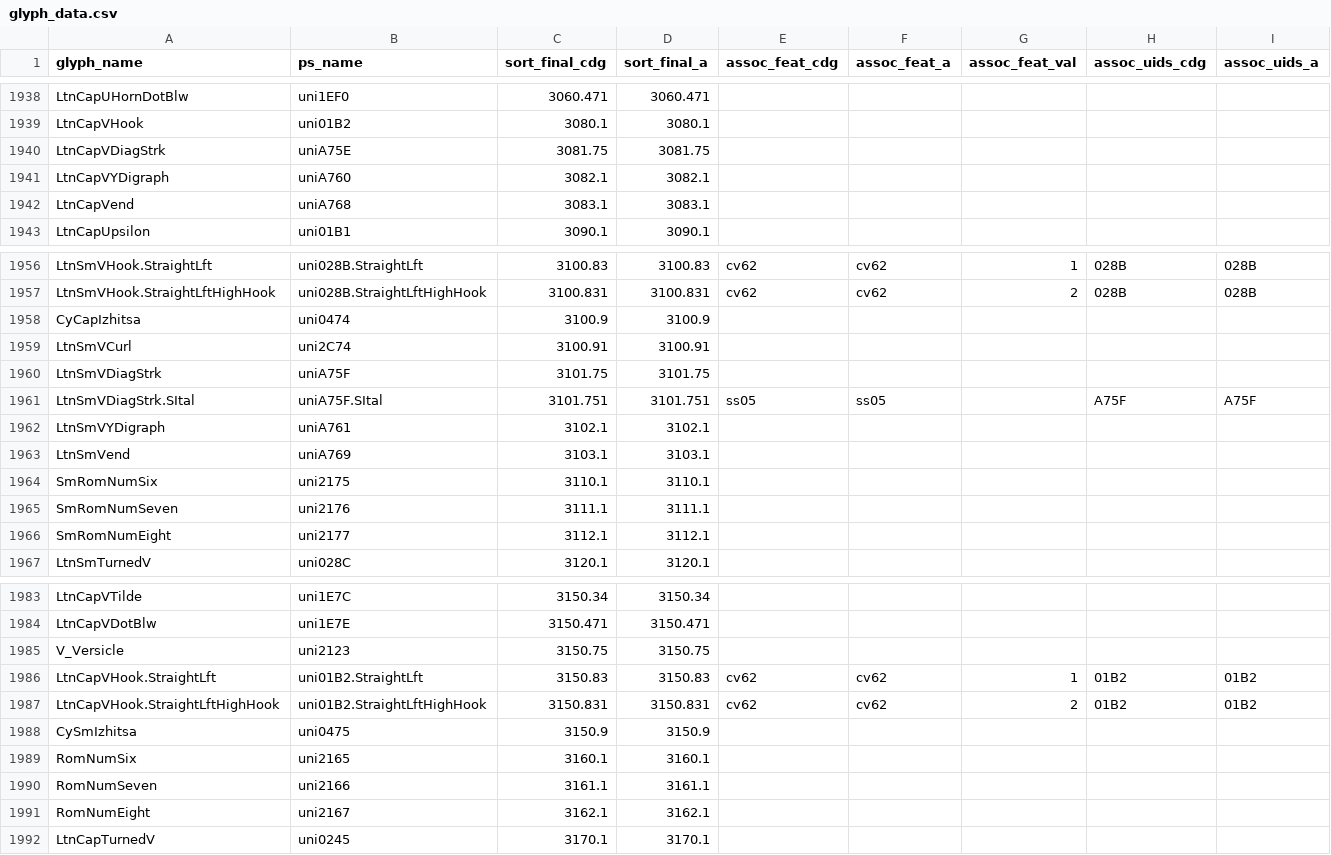
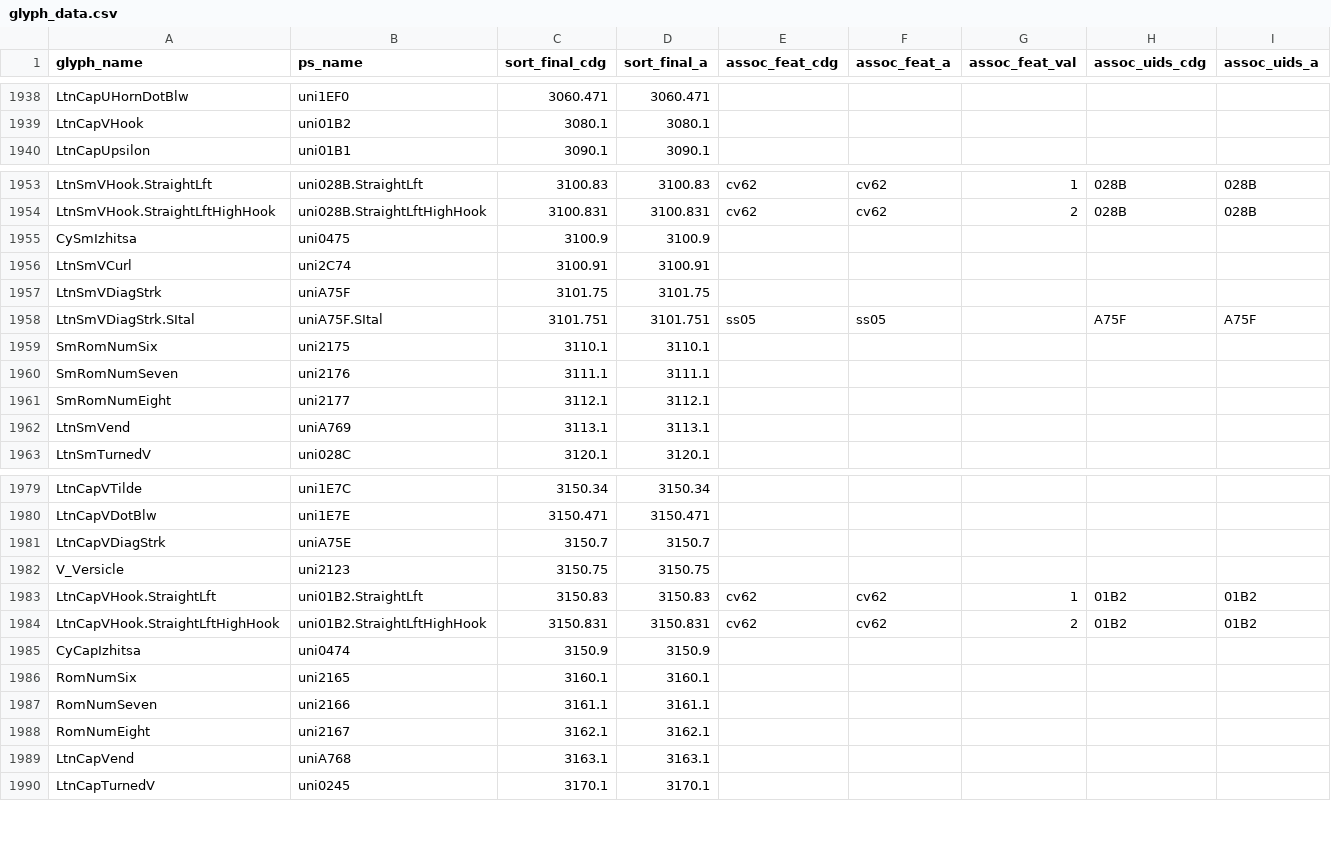
Before and after one commit to silnrsi/font-doulos, a CSV file: source/glyph_data.csv, drawn as a sheet; only a part is shown, gaps mark what is left out; the diff covers the shown part only.

Commit message:
Fix more sort orders [nobuild]

```diff
--- a/source/glyph_data.csv
+++ b/source/glyph_data.csv
@@ -1939,5 +1939,2 @@ LtnCapUHornDotBlw,uni1EF0,3060.471,3060.471,,,,,
 LtnCapVHook,uni01B2,3080.1,3080.1,,,,,
-LtnCapVDiagStrk,uniA75E,3081.75,3081.75,,,,,
-LtnCapVYDigraph,uniA760,3082.1,3082.1,,,,,
-LtnCapVend,uniA768,3083.1,3083.1,,,,,
 LtnCapUpsilon,uni01B1,3090.1,3090.1,,,,,
@@ -1957,3 +1954,3 @@ LtnSmVHook.StraightLft,uni028B.StraightLft,3100.83,3100.83,cv62,cv62,1,028B,028B
 LtnSmVHook.StraightLftHighHook,uni028B.StraightLftHighHook,3100.831,3100.831,cv62,cv62,2,028B,028B
-CyCapIzhitsa,uni0474,3100.9,3100.9,,,,,
+CySmIzhitsa,uni0475,3100.9,3100.9,,,,,
 LtnSmVCurl,uni2C74,3100.91,3100.91,,,,,
@@ -1961,4 +1958,2 @@ LtnSmVDiagStrk,uniA75F,3101.75,3101.75,,,,,
 LtnSmVDiagStrk.SItal,uniA75F.SItal,3101.751,3101.751,ss05,ss05,,A75F,A75F
-LtnSmVYDigraph,uniA761,3102.1,3102.1,,,,,
-LtnSmVend,uniA769,3103.1,3103.1,,,,,
 SmRomNumSix,uni2175,3110.1,3110.1,,,,,
@@ -1966,2 +1961,3 @@ SmRomNumSeven,uni2176,3111.1,3111.1,,,,,
 SmRomNumEight,uni2177,3112.1,3112.1,,,,,
+LtnSmVend,uniA769,3113.1,3113.1,,,,,
 LtnSmTurnedV,uni028C,3120.1,3120.1,,,,,
@@ -1984,2 +1980,3 @@ LtnCapVTilde,uni1E7C,3150.34,3150.34,,,,,
 LtnCapVDotBlw,uni1E7E,3150.471,3150.471,,,,,
+LtnCapVDiagStrk,uniA75E,3150.7,3150.7,,,,,
 V_Versicle,uni2123,3150.75,3150.75,,,,,
@@ -1987,3 +1984,3 @@ LtnCapVHook.StraightLft,uni01B2.StraightLft,3150.83,3150.83,cv62,cv62,1,01B2,01B
 LtnCapVHook.StraightLftHighHook,uni01B2.StraightLftHighHook,3150.831,3150.831,cv62,cv62,2,01B2,01B2
-CySmIzhitsa,uni0475,3150.9,3150.9,,,,,
+CyCapIzhitsa,uni0474,3150.9,3150.9,,,,,
 RomNumSix,uni2165,3160.1,3160.1,,,,,
@@ -1991,2 +1988,3 @@ RomNumSeven,uni2166,3161.1,3161.1,,,,,
 RomNumEight,uni2167,3162.1,3162.1,,,,,
+LtnCapVend,uniA768,3163.1,3163.1,,,,,
 LtnCapTurnedV,uni0245,3170.1,3170.1,,,,,
```
Also changed, not shown: 2 added rows elsewhere in this file, 2 other files.
